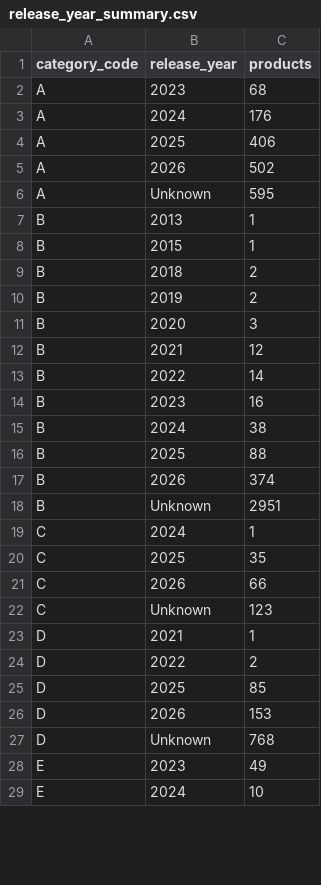
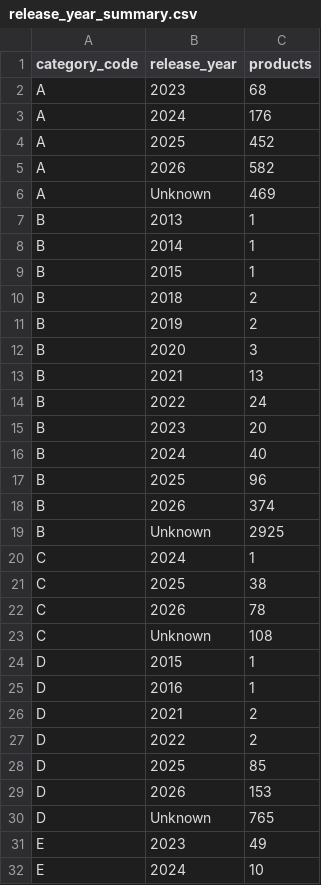
Before and after one commit to liyakhath-turacoz/turacozbidtool, a CSV file: product_catalog/release_year_summary.csv, drawn as a sheet; only a part is shown; the diff covers the shown part only.

Commit message:
Research catalog release years and sync reports

```diff
--- a/product_catalog/release_year_summary.csv
+++ b/product_catalog/release_year_summary.csv
@@ -3,6 +3,7 @@ A,2023,68
 A,2024,176
-A,2025,406
-A,2026,502
-A,Unknown,595
+A,2025,452
+A,2026,582
+A,Unknown,469
 B,2013,1
+B,2014,1
 B,2015,1
@@ -11,14 +12,16 @@ B,2019,2
 B,2020,3
-B,2021,12
-B,2022,14
-B,2023,16
-B,2024,38
-B,2025,88
+B,2021,13
+B,2022,24
+B,2023,20
+B,2024,40
+B,2025,96
 B,2026,374
-B,Unknown,2951
+B,Unknown,2925
 C,2024,1
-C,2025,35
-C,2026,66
-C,Unknown,123
-D,2021,1
+C,2025,38
+C,2026,78
+C,Unknown,108
+D,2015,1
+D,2016,1
+D,2021,2
 D,2022,2
@@ -26,3 +29,3 @@ D,2025,85
 D,2026,153
-D,Unknown,768
+D,Unknown,765
 E,2023,49
```
Also changed, not shown: 3 added rows and 9 edited cells elsewhere in this file, 5 other files.
